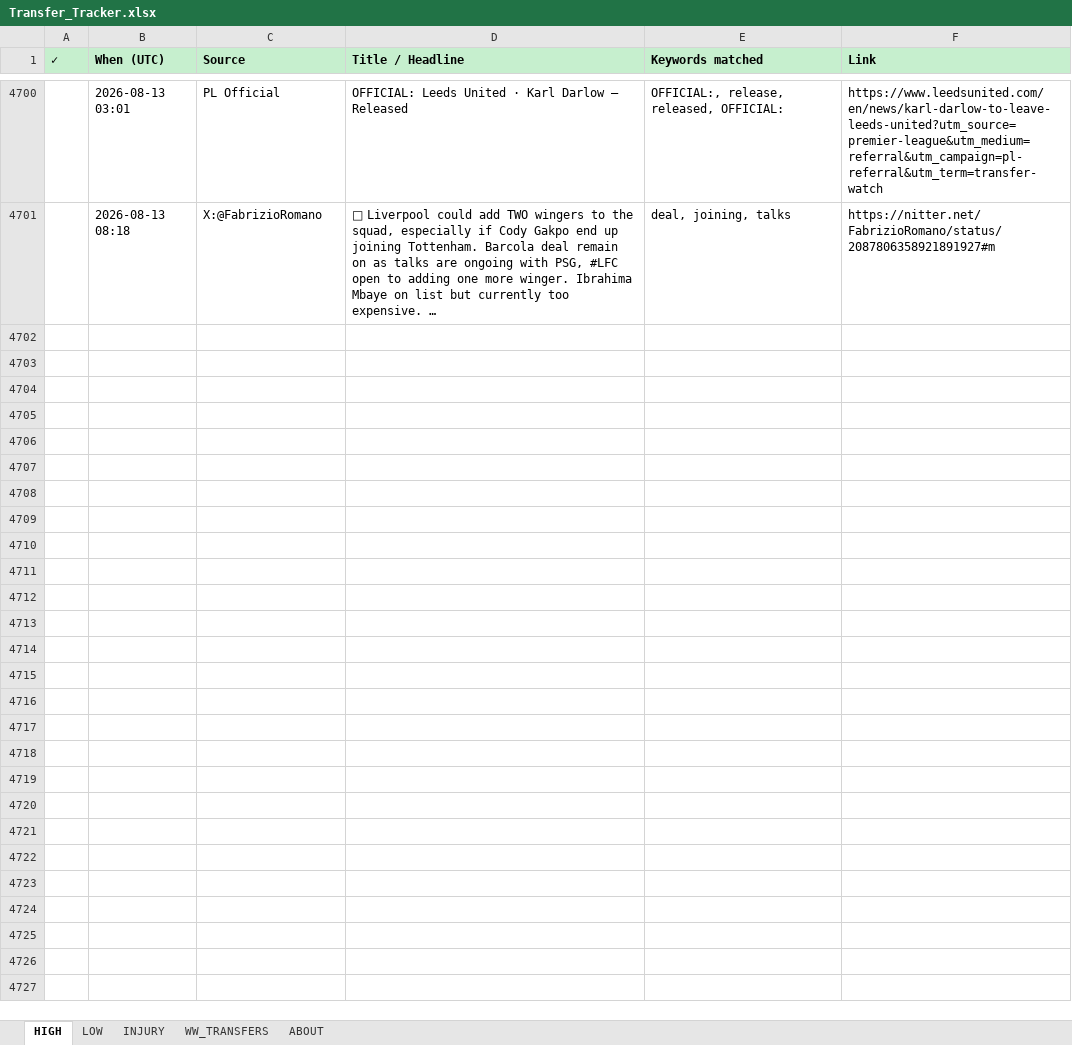
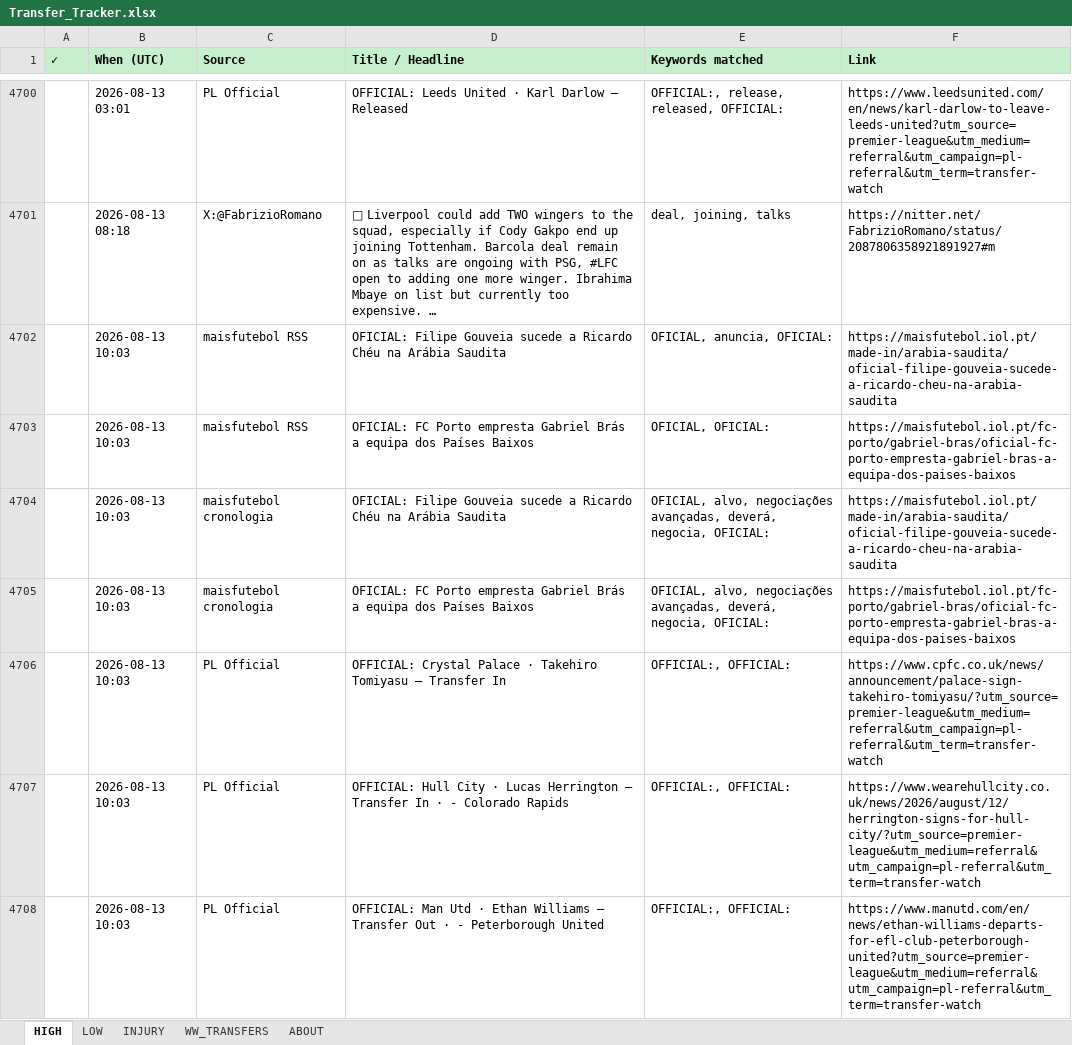
Before and after one commit to rneves2005-dotcom/fpl-dashboard, an Excel workbook: Transfer_Tracker.xlsx, sheet HIGH, drawn as a sheet; only a part is shown, gaps mark what is left out; long unchanged cells end in …; values as stored, in another font and other column widths than the file's, no borders; the diff names each change by its address in the sheet, - before the commit and + after, or states it on an @@ line.

Commit message:
auto: transfer poll 2026-08-13 10:03 UTC · 7 new

```diff
--- a/Transfer_Tracker.xlsx (sheet HIGH)
+++ b/Transfer_Tracker.xlsx (sheet HIGH)
+row 4702:  | 2026-08-13 10:03 | maisfutebol RSS | OFICIAL: Filipe Gouveia sucede a Ricardo Chéu na Arábia Saudita | OFICIAL, anuncia, OFICIAL: | https://maisfutebol.iol.pt/made-in/arabia-saudita/oficial-filipe-gouveia-sucede-a-ricardo-cheu-na-arabia-saudita
+row 4703:  | 2026-08-13 10:03 | maisfutebol RSS | OFICIAL: FC Porto empresta Gabriel Brás a equipa dos Países Baixos | OFICIAL, OFICIAL: | https://maisfutebol.iol.pt/fc-porto/gabriel-bras/oficial-fc-porto-empresta-gabriel-bras-a-equipa-dos-paises-baixos
+row 4704:  | 2026-08-13 10:03 | maisfutebol cronologia | OFICIAL: Filipe Gouveia sucede a Ricardo Chéu na Arábia Saudita | OFICIAL, alvo, negociações avançadas, deverá, negocia, OFICIAL: | https://maisfutebol.iol.pt/made-in/arabia-saudita/oficial-filipe-gouveia-sucede-a-ricardo-cheu-na-arabia-saudita
+row 4705:  | 2026-08-13 10:03 | maisfutebol cronologia | OFICIAL: FC Porto empresta Gabriel Brás a equipa dos Países Baixos | OFICIAL, alvo, negociações avançadas, deverá, negocia, OFICIAL: | https://maisfutebol.iol.pt/fc-porto/gabriel-bras/oficial-fc-porto-empresta-gabriel-bras-a-equipa-dos-paises-baixos
+row 4706:  | 2026-08-13 10:03 | PL Official | OFFICIAL: Crystal Palace · Takehiro Tomiyasu — Transfer In | OFFICIAL:, OFFICIAL: | https://www.cpfc.co.uk/news/announcement/palace-sign-takehiro-tomiyasu/?utm_source=premier-league&utm_medium=referral&utm_campaign=pl-referral&utm_term=transfer-watch
+row 4707:  | 2026-08-13 10:03 | PL Official | OFFICIAL: Hull City · Lucas Herrington — Transfer In · - Colorado Rapids | OFFICIAL:, OFFICIAL: | https://www.wearehullcity.co.uk/news/2026/august/12/herrington-signs-for-hull-city/?utm_source=premier-league&utm_medium=referral&utm_campaign=pl-referral&utm_term=transfer-watch
+row 4708:  | 2026-08-13 10:03 | PL Official | OFFICIAL: Man Utd · Ethan Williams — Transfer Out · - Peterborough United | OFFICIAL:, OFFICIAL: | https://www.manutd.com/en/news/ethan-williams-departs-for-efl-club-peterborough-united?utm_source=premier-league&utm_medium=referral&utm_campaign=pl-referral&utm_term=transfer-watch
```
Also changed, not shown: 2 other files.
